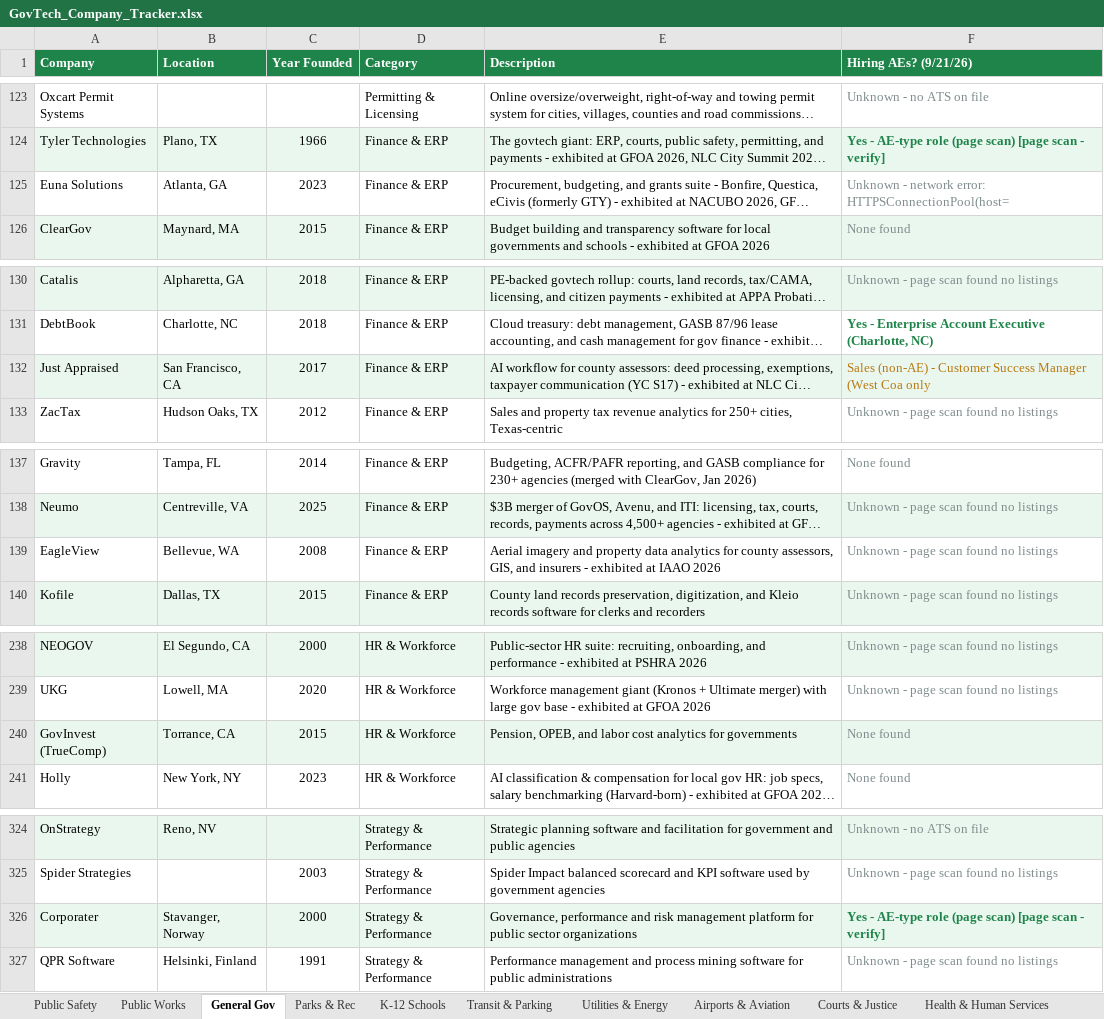
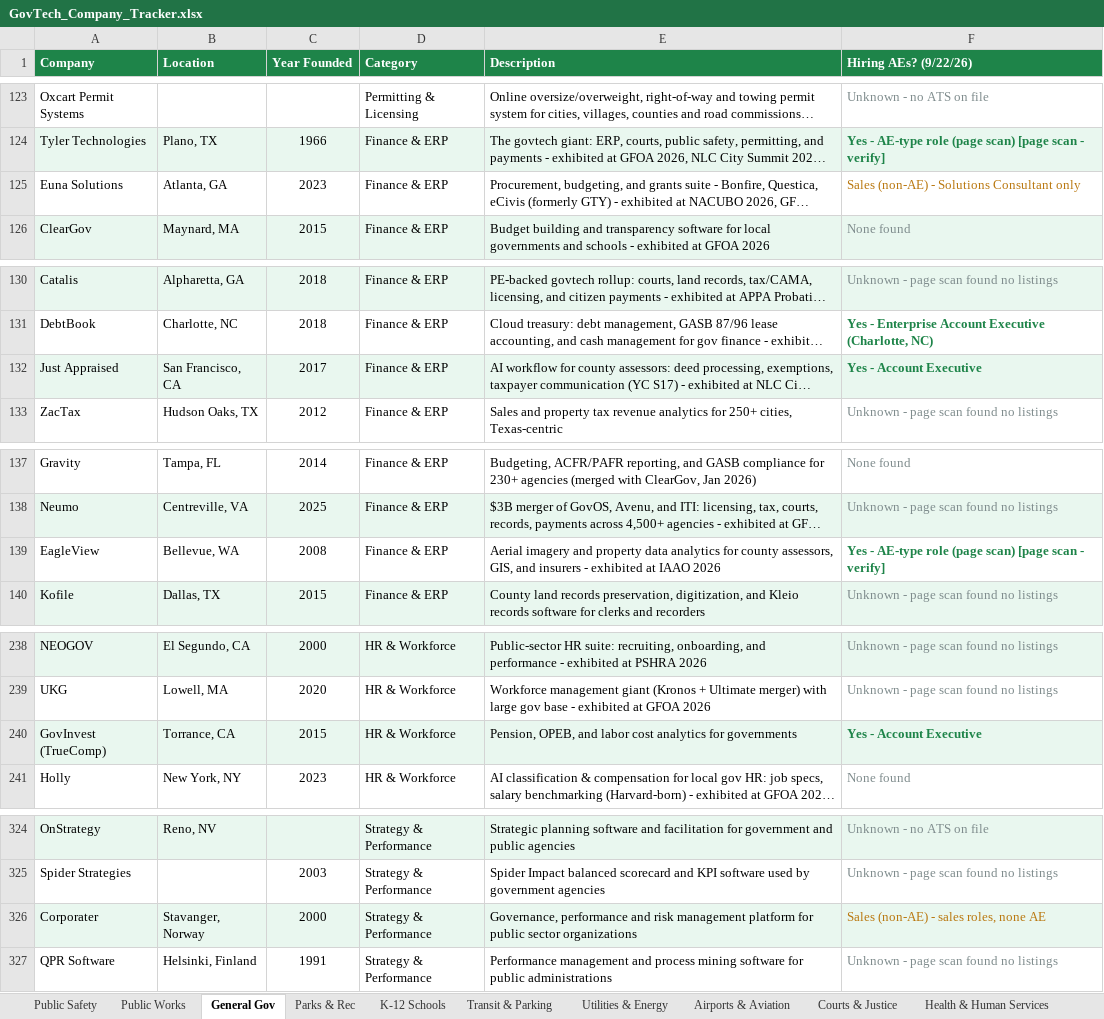
Before and after one commit to westjw/govtech-dock, an Excel workbook: exports/GovTech_Company_Tracker.xlsx, sheet General Gov, drawn as a sheet; only a part is shown, gaps mark what is left out; long unchanged cells end in …; values as stored, in another font and other column widths than the file's, no borders; the diff names each change by its address in the sheet, - before the commit and + after, or states it on an @@ line.

```diff
--- a/exports/GovTech_Company_Tracker.xlsx (sheet General Gov)
+++ b/exports/GovTech_Company_Tracker.xlsx (sheet General Gov)
-F1: Hiring AEs? (9/21/26)
+F1: Hiring AEs? (9/22/26)
-F125 (Hiring AEs? (9/22/26)): Unknown - network error: HTTPSConnectionPool(host=
+F125 (Hiring AEs? (9/22/26)): Sales (non-AE) - Solutions Consultant only
-F125 text colour: #7F8C8D
+F125 text colour: #B9770E
-F132 (Hiring AEs? (9/22/26)): Sales (non-AE) - Customer Success Manager (West Coa only
+F132 (Hiring AEs? (9/22/26)): Yes - Account Executive
@@ F132 bold: off → on, text colour: #B9770E → #1E8449 @@
-F139 (Hiring AEs? (9/22/26)): Unknown - page scan found no listings
+F139 (Hiring AEs? (9/22/26)): Yes - AE-type role (page scan) [page scan - verify]
@@ F139 bold: off → on, text colour: #7F8C8D → #1E8449 @@
-F240 (Hiring AEs? (9/22/26)): None found
+F240 (Hiring AEs? (9/22/26)): Yes - Account Executive
@@ F240 bold: off → on, text colour: #7F8C8D → #1E8449 @@
-F326 (Hiring AEs? (9/22/26)): Yes - AE-type role (page scan) [page scan - verify]
+F326 (Hiring AEs? (9/22/26)): Sales (non-AE) - sales roles, none AE
@@ F326 bold: on → off, text colour: #1E8449 → #B9770E @@
```
Also changed, not shown: sheet Public Safety, sheet K-12 Schools, sheet Parks & Rec, sheet Health & Human Services, sheet Higher Education, sheet Transit & Parking, 5 more sheets.
